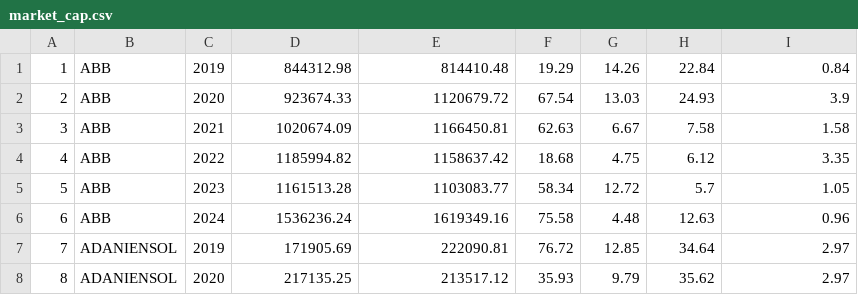
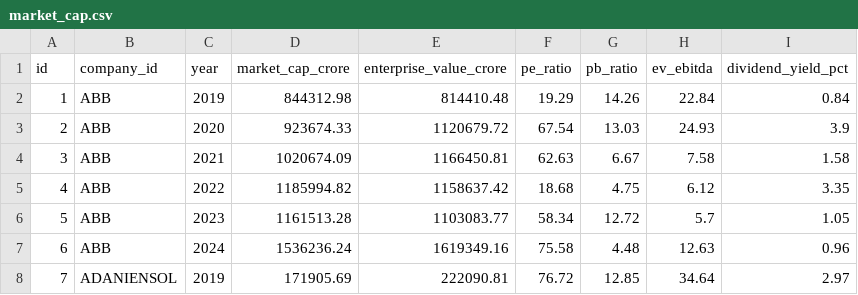
Before and after one commit to varshney-kanishka/Nifty100_Project, a CSV file: data/processed/market_cap.csv, drawn as a sheet; only a part is shown; the shorter side is filled out with more unchanged rows.

```diff
--- a/data/processed/market_cap.csv
+++ b/data/processed/market_cap.csv
@@ -1 +1,2 @@
+id,company_id,year,market_cap_crore,enterprise_value_crore,pe_ratio,pb_ratio,ev_ebitda,dividend_yield_pct
 1,ABB,2019,844312.98,814410.48,19.29,14.26,22.84,0.84
```
Also changed, not shown: data/processed/financial_ratios.csv, data/processed/peer_groups.csv, 6 other files.
